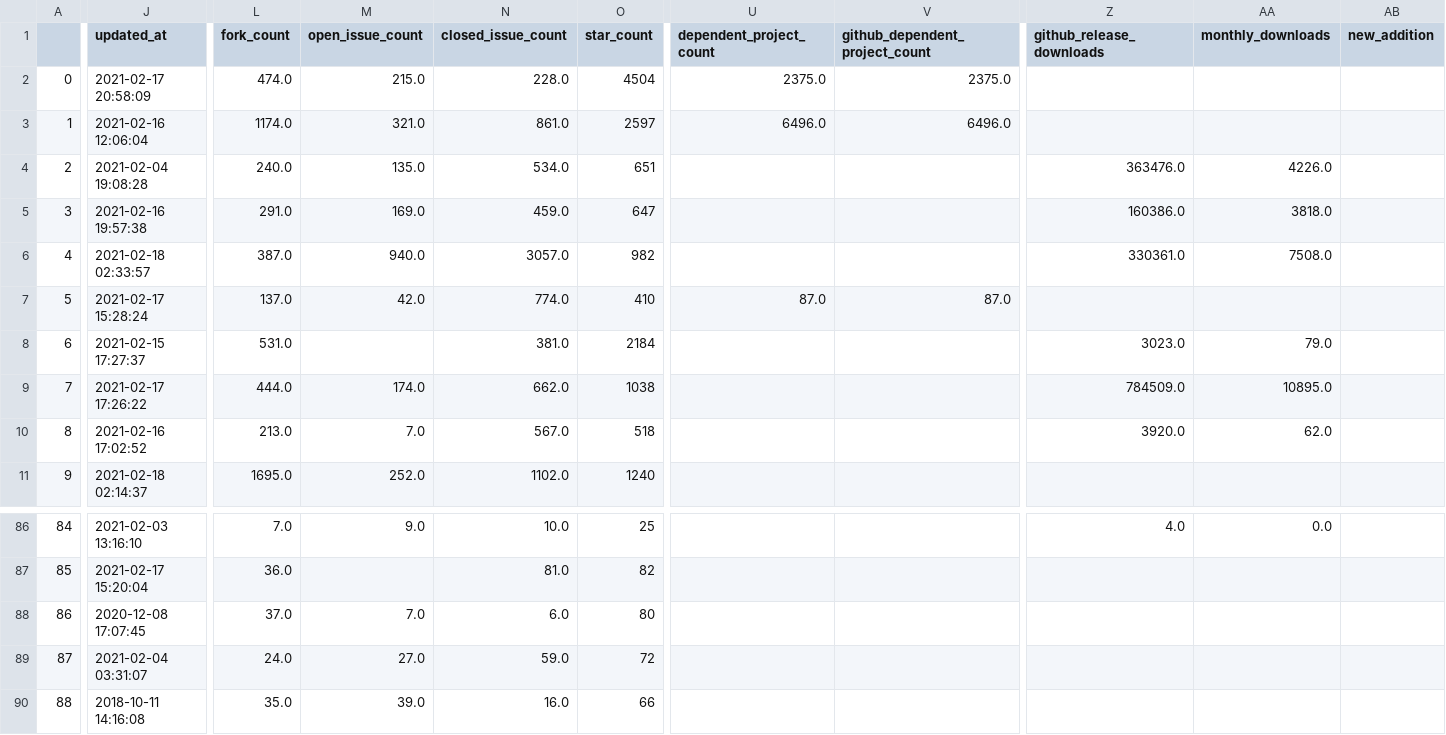
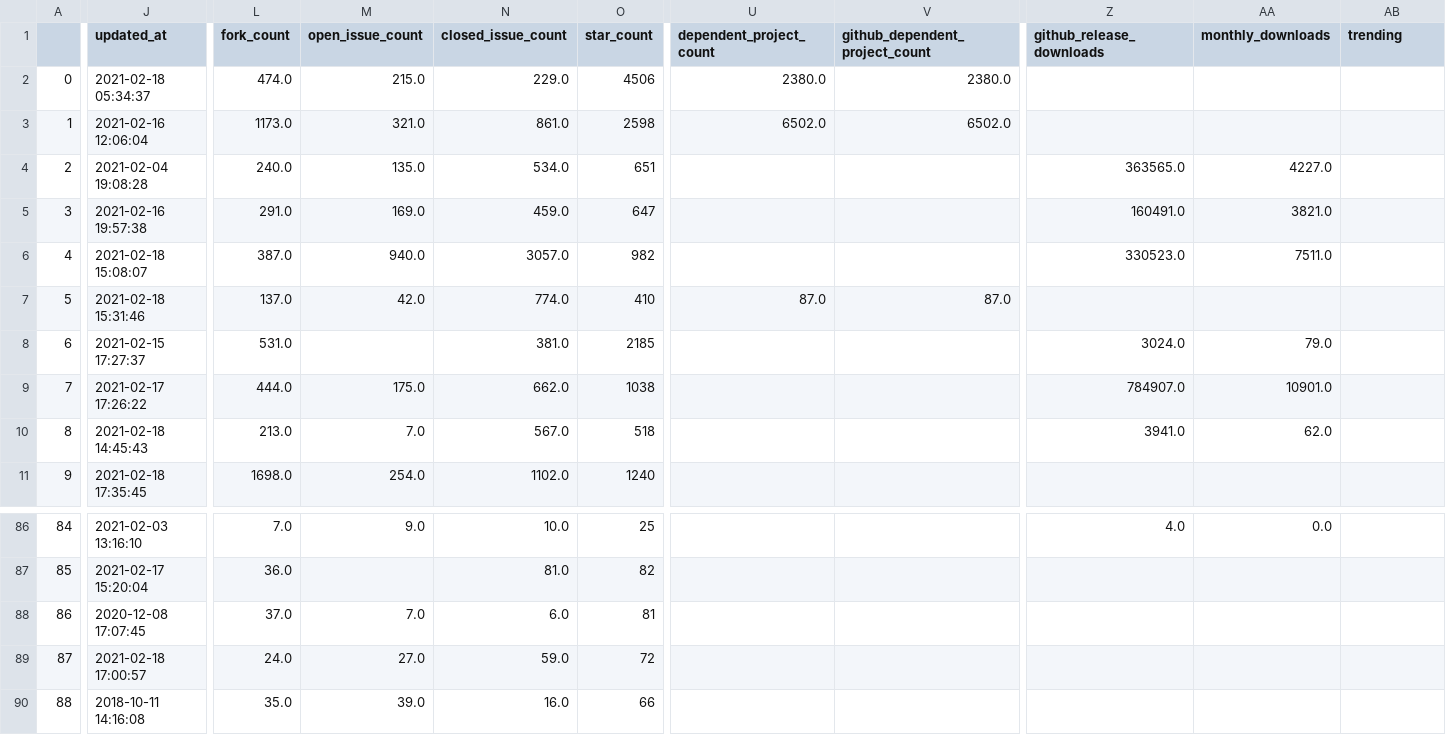
Before and after one commit to lqsae/best-of-bioinformatics, a CSV file: history/2021-02-18_projects.csv, drawn as a sheet; only a part is shown, gaps mark what is left out; the diff covers the shown part only; the diff names each change by its address in the sheet, - before the commit and + after, or states it on an @@ line.

```diff
--- a/history/2021-02-18_projects.csv
+++ b/history/2021-02-18_projects.csv
-AB1: new_addition
+AB1: trending
-J2 (updated_at): 2021-02-17 20:58:09
+J2 (updated_at): 2021-02-18 05:34:37
-N2 (closed_issue_count): 228.0
+N2 (closed_issue_count): 229.0
-O2 (star_count): 4504
+O2 (star_count): 4506
-U2 (dependent_project_count): 2375.0
+U2 (dependent_project_count): 2380.0
-V2 (github_dependent_project_count): 2375.0
+V2 (github_dependent_project_count): 2380.0
-L3 (fork_count): 1174.0
+L3 (fork_count): 1173.0
-O3 (star_count): 2597
+O3 (star_count): 2598
-U3 (dependent_project_count): 6496.0
+U3 (dependent_project_count): 6502.0
-V3 (github_dependent_project_count): 6496.0
+V3 (github_dependent_project_count): 6502.0
-Z4 (github_release_downloads): 363476.0
+Z4 (github_release_downloads): 363565.0
-AA4 (monthly_downloads): 4226.0
+AA4 (monthly_downloads): 4227.0
-Z5 (github_release_downloads): 160386.0
+Z5 (github_release_downloads): 160491.0
-AA5 (monthly_downloads): 3818.0
+AA5 (monthly_downloads): 3821.0
-J6 (updated_at): 2021-02-18 02:33:57
+J6 (updated_at): 2021-02-18 15:08:07
-Z6 (github_release_downloads): 330361.0
+Z6 (github_release_downloads): 330523.0
-AA6 (monthly_downloads): 7508.0
+AA6 (monthly_downloads): 7511.0
-J7 (updated_at): 2021-02-17 15:28:24
+J7 (updated_at): 2021-02-18 15:31:46
-O8 (star_count): 2184
+O8 (star_count): 2185
-Z8 (github_release_downloads): 3023.0
+Z8 (github_release_downloads): 3024.0
-M9 (open_issue_count): 174.0
+M9 (open_issue_count): 175.0
-Z9 (github_release_downloads): 784509.0
+Z9 (github_release_downloads): 784907.0
-AA9 (monthly_downloads): 10895.0
+AA9 (monthly_downloads): 10901.0
-J10 (updated_at): 2021-02-16 17:02:52
+J10 (updated_at): 2021-02-18 14:45:43
-Z10 (github_release_downloads): 3920.0
+Z10 (github_release_downloads): 3941.0
-J11 (updated_at): 2021-02-18 02:14:37
+J11 (updated_at): 2021-02-18 17:35:45
-L11 (fork_count): 1695.0
+L11 (fork_count): 1698.0
-M11 (open_issue_count): 252.0
+M11 (open_issue_count): 254.0
-O88 (star_count): 80
+O88 (star_count): 81
-J89 (updated_at): 2021-02-04 03:31:07
+J89 (updated_at): 2021-02-18 17:00:57
```
Also changed, not shown: 1 added row, 1 removed row and 80 edited cells elsewhere in this file, 3 other files.
